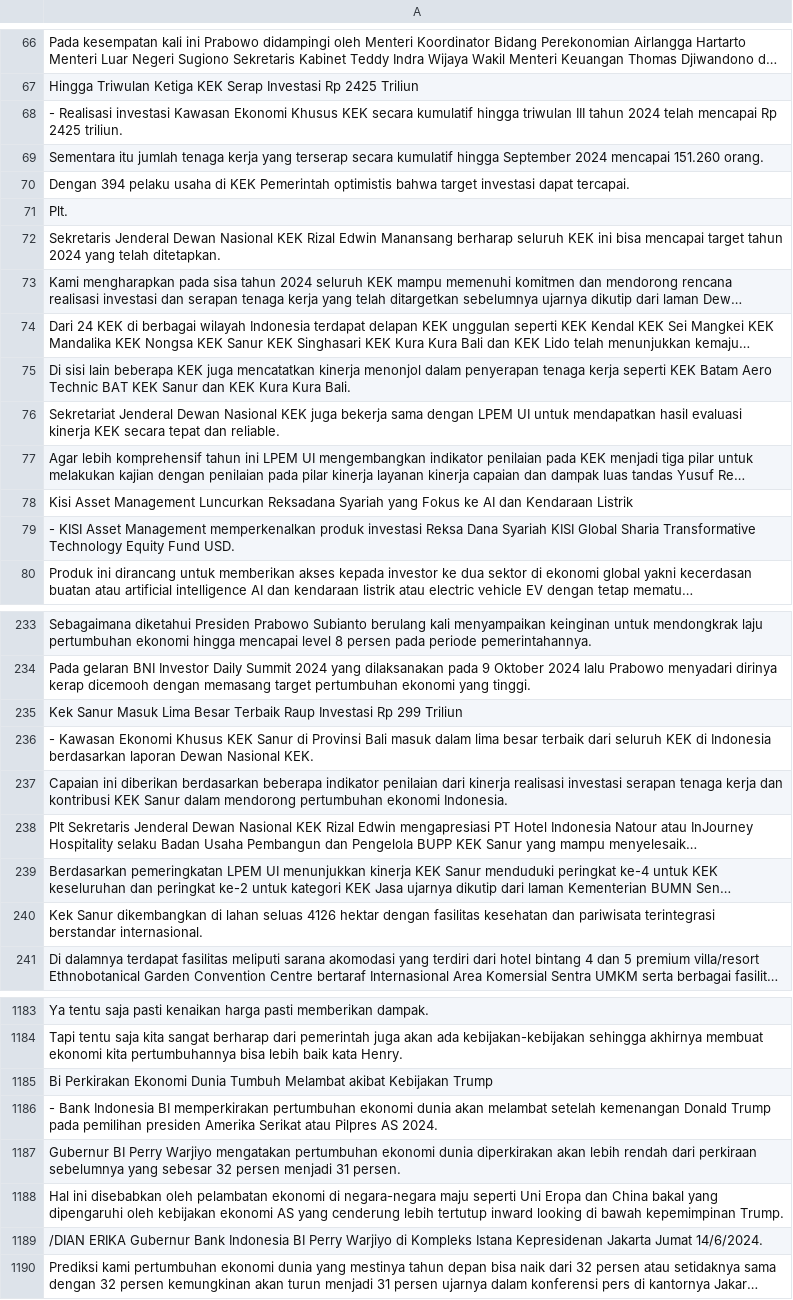
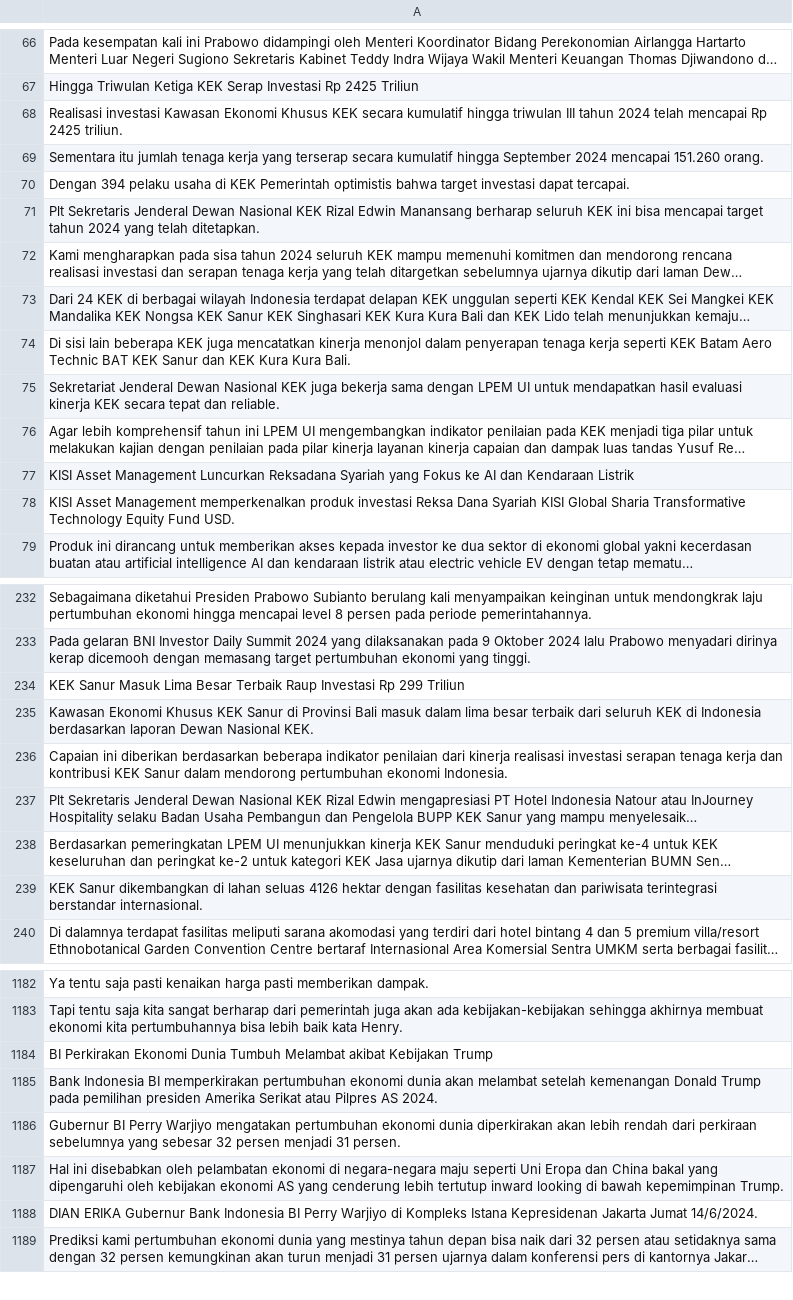
Before and after one commit to dhiiil/FinanceNewsNER, a CSV file: data/clean/cleaned_news_unlabeled.csv, drawn as a sheet; only a part is shown, gaps mark what is left out; long unchanged cells end in …; removed rows and columns are numbered as before the commit, all else as after; the diff covers the shown part only; the diff names each change by its address in the sheet, - before the commit and + after, or states it on an @@ line.

```diff
--- a/data/clean/cleaned_news_unlabeled.csv
+++ b/data/clean/cleaned_news_unlabeled.csv
-A68: - Realisasi investasi…
+A68: Realisasi investasi…
-A71: Plt.
+A71: Plt Sekretaris Jenderal Dewan Nasional KEK Rizal Edwin Manansang berharap seluruh KEK ini bisa mencapai target tahun 2024 yang telah ditetapkan.
-row 72: Sekretaris Jenderal Dewan Nasional KEK Rizal Edwin Manansang berharap seluruh KEK ini bisa mencapai target tahun 2024 yang telah ditetapkan.
-A77: Kisi Asset Management…
+A77: KISI Asset Management…
-A78: - KISI Asset…
+A78: KISI Asset…
-A234: Kek Sanur Masuk…
+A234: KEK Sanur Masuk…
-A235: - Kawasan Ekonomi…
+A235: Kawasan Ekonomi…
-A239: Kek Sanur dikembangkan…
+A239: KEK Sanur dikembangkan…
-A1184: Bi Perkirakan Ekonomi…
+A1184: BI Perkirakan Ekonomi…
-A1185: - Bank Indonesia…
+A1185: Bank Indonesia…
-A1188: /DIAN ERIKA Gubernur…
+A1188: DIAN ERIKA Gubernur…
```
Also changed, not shown: 2 removed rows and 154 edited cells elsewhere in this file, data/clean/splitted/unlabeled_hafiz.csv, data/clean/splitted/unlabeled_kenzie.csv, 5 other files.
